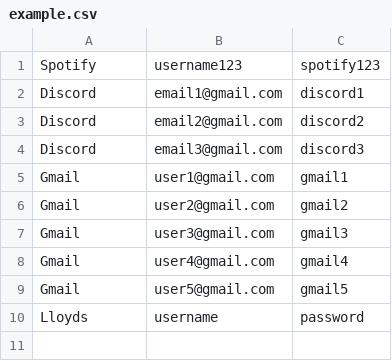
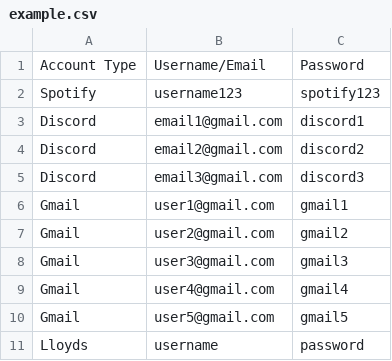
Before and after one commit to WilliamKyaww/Password-Manager, a CSV file: example.csv, drawn as a sheet; the diff names each change by its address in the sheet, - before the commit and + after, or states it on an @@ line.

Commit message:
Added header in example.csv file

```diff
--- a/example.csv
+++ b/example.csv
+row 1: Account Type | Username/Email | Password
```
